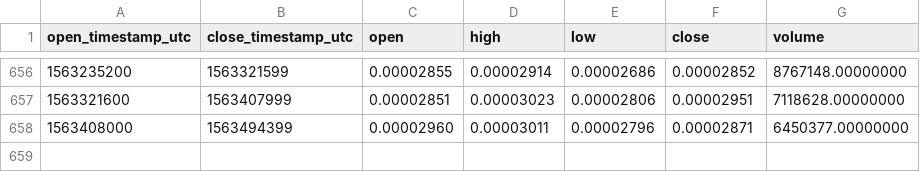
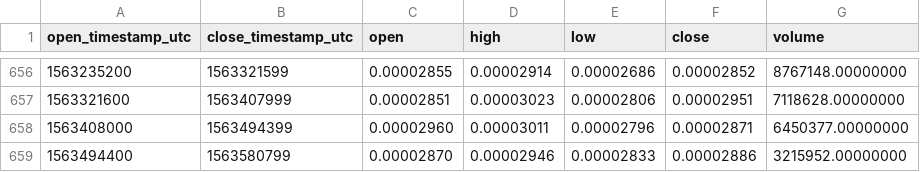
Before and after one commit to cryptobigbro/binance-IOTABTC, a CSV file: binance-IOTABTC-1d.csv, drawn as a sheet; only a part is shown, gaps mark what is left out.

Commit message:
Update OHLCV data.

```diff
--- a/binance-IOTABTC-1d.csv
+++ b/binance-IOTABTC-1d.csv
@@ -658 +658,2 @@ open_timestamp_utc,close_timestamp_utc,open,high,low,close,volume
 1563408000,1563494399,0.00002960,0.00003011,0.00002796,0.00002871,6450377.00000000
+1563494400,1563580799,0.00002870,0.00002946,0.00002833,0.00002886,3215952.00000000
```
Also changed, not shown: 1 other file.
